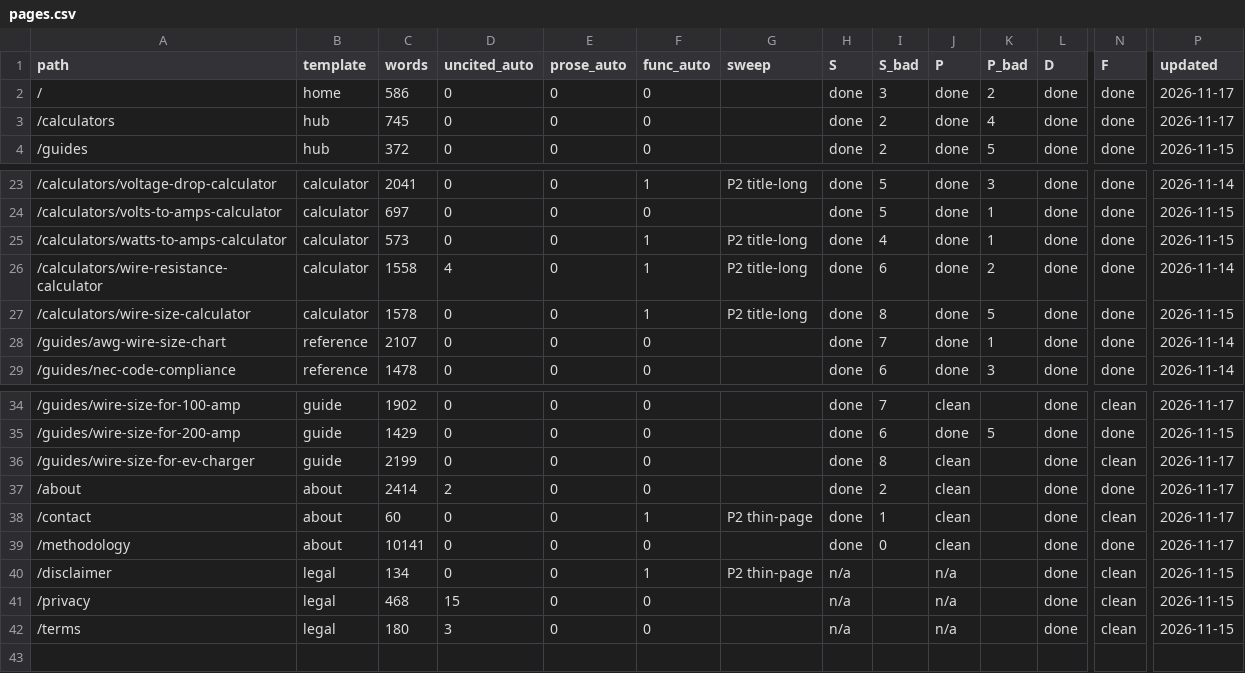
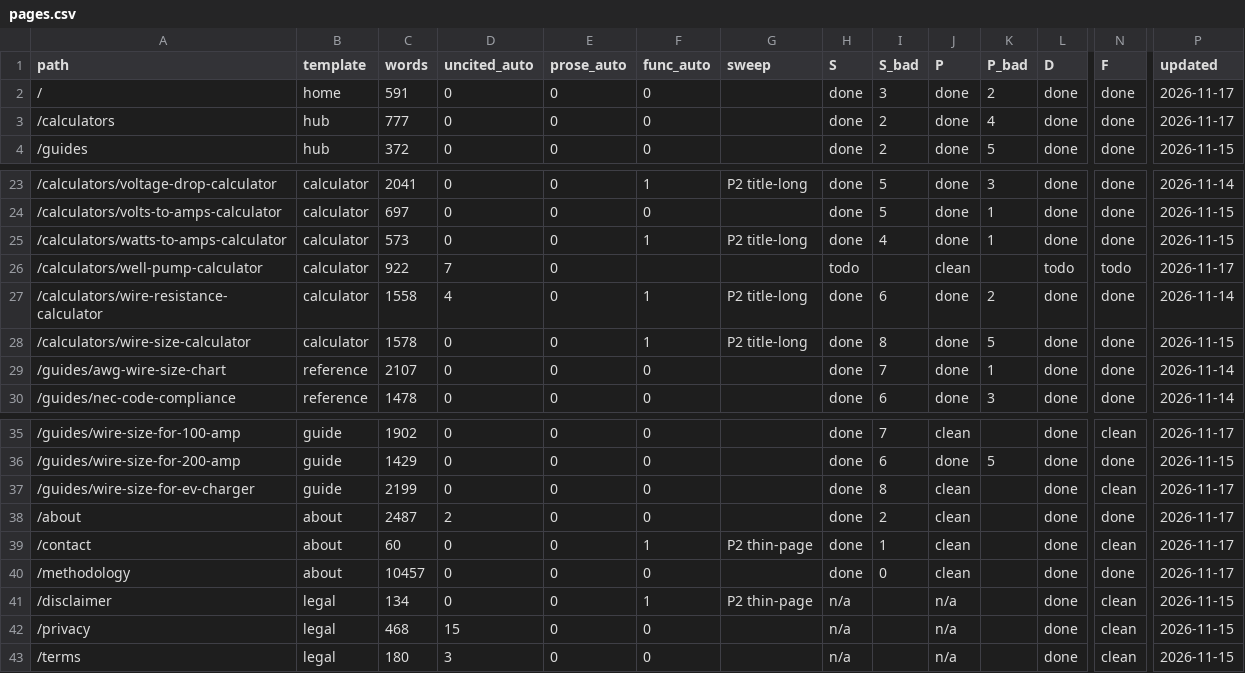
Before and after one commit to Mapstor/wiresizes, a CSV file: qa/pages.csv, drawn as a sheet; only a part is shown, gaps mark what is left out; addresses are those after the commit; rows hold the shown columns only; the diff names each change by its address in the sheet, - before the commit and + after, or states it on an @@ line.

```diff
--- a/qa/pages.csv
+++ b/qa/pages.csv
-C2 (words): 586
+C2 (words): 591
-C3 (words): 745
+C3 (words): 777
+row 26: /calculators/well-pump-calculator | calculator | 922 | 7 | 0 |  |  | todo |  | clean |  | todo | todo | 2026-11-17
-C38 (words): 2414
+C38 (words): 2487
-C40 (words): 10141
+C40 (words): 10457
```
Also changed, not shown: research/data-sources.csv, research/page-map.csv, 23 other files.
